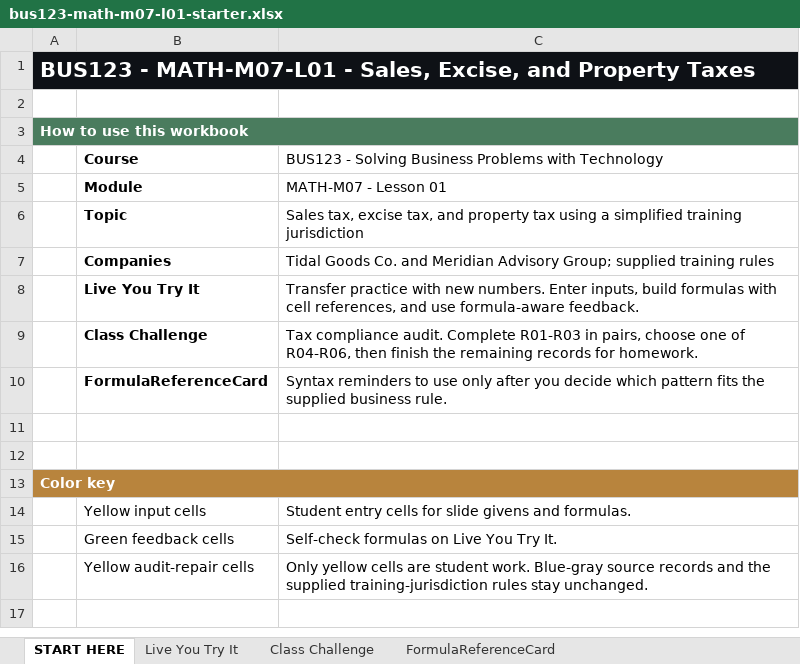
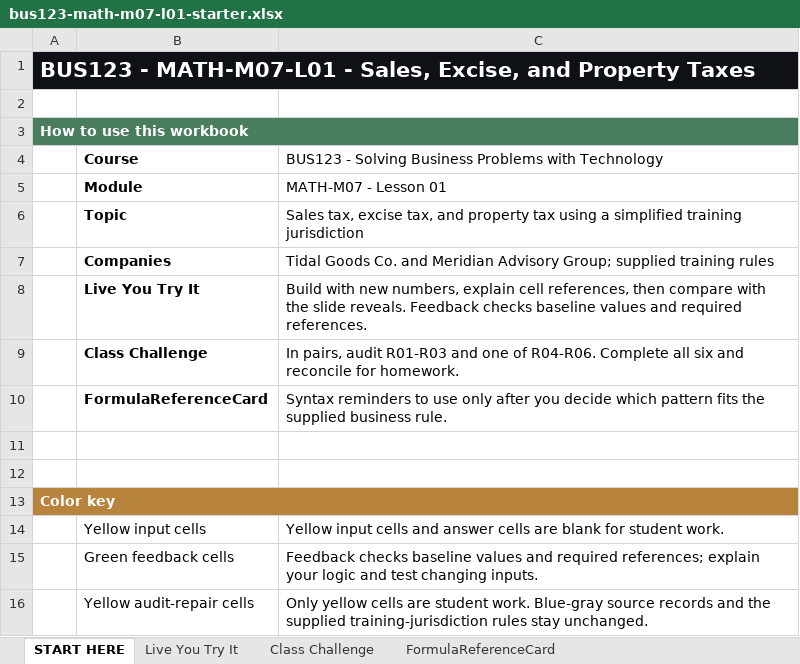
Before and after one commit to bevitts-design/BUS123-Solving-Business-Problems-with-Technology, an Excel workbook: MATH/M07/bus123-math-m07-l01-starter.xlsx, sheet START HERE, drawn as a sheet; values as stored, in another font and other column widths than the file's, no borders; the diff names each change by its address in the sheet, - before the commit and + after, or states it on an @@ line.

```diff
--- a/MATH/M07/bus123-math-m07-l01-starter.xlsx (sheet START HERE)
+++ b/MATH/M07/bus123-math-m07-l01-starter.xlsx (sheet START HERE)
-C8: Transfer practice with new numbers. Enter inputs, build formulas with cell references, and use formula-aware feedback.
+C8: Build with new numbers, explain cell references, then compare with the slide reveals. Feedback checks baseline values and required references.
-C9: Tax compliance audit. Complete R01-R03 in pairs, choose one of R04-R06, then finish the remaining records for homework.
+C9: In pairs, audit R01-R03 and one of R04-R06. Complete all six and reconcile for homework.
-C14: Student entry cells for slide givens and formulas.
+C14: Yellow input cells and answer cells are blank for student work.
-C15: Self-check formulas on Live You Try It.
+C15: Feedback checks baseline values and required references; explain your logic and test changing inputs.
```
Also changed, not shown: sheet Live You Try It, sheet Class Challenge, 5 other files.
